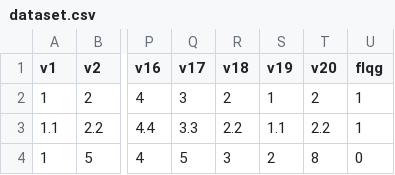
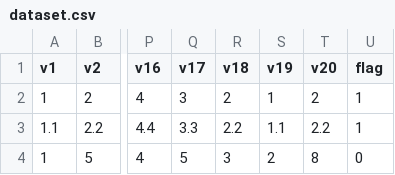
Before and after one commit to Intelligent-Agents-XX/Periodic_Patterns, a CSV file: dataset.csv, drawn as a sheet; only a part is shown, gaps mark what is left out; the diff names each change by its address in the sheet, - before the commit and + after, or states it on an @@ line.

Commit message:
Initial commit

```diff
--- a/dataset.csv
+++ b/dataset.csv
-U1: flqg
+U1: flag
```
